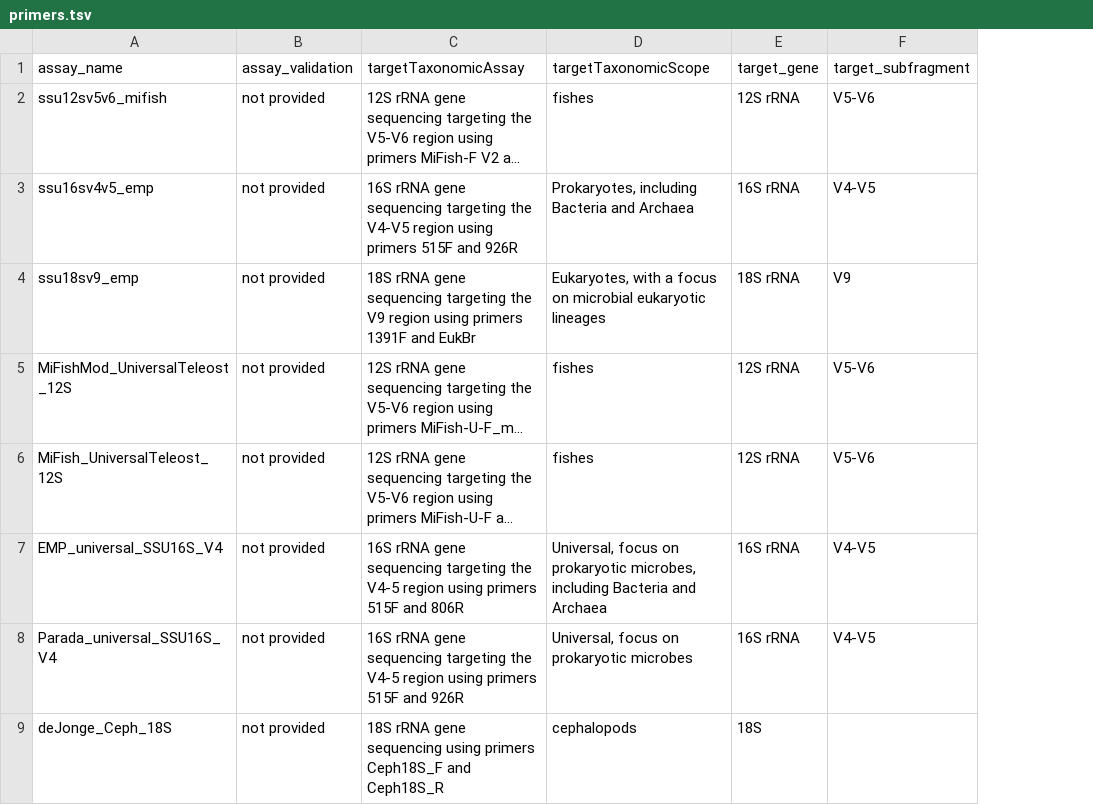
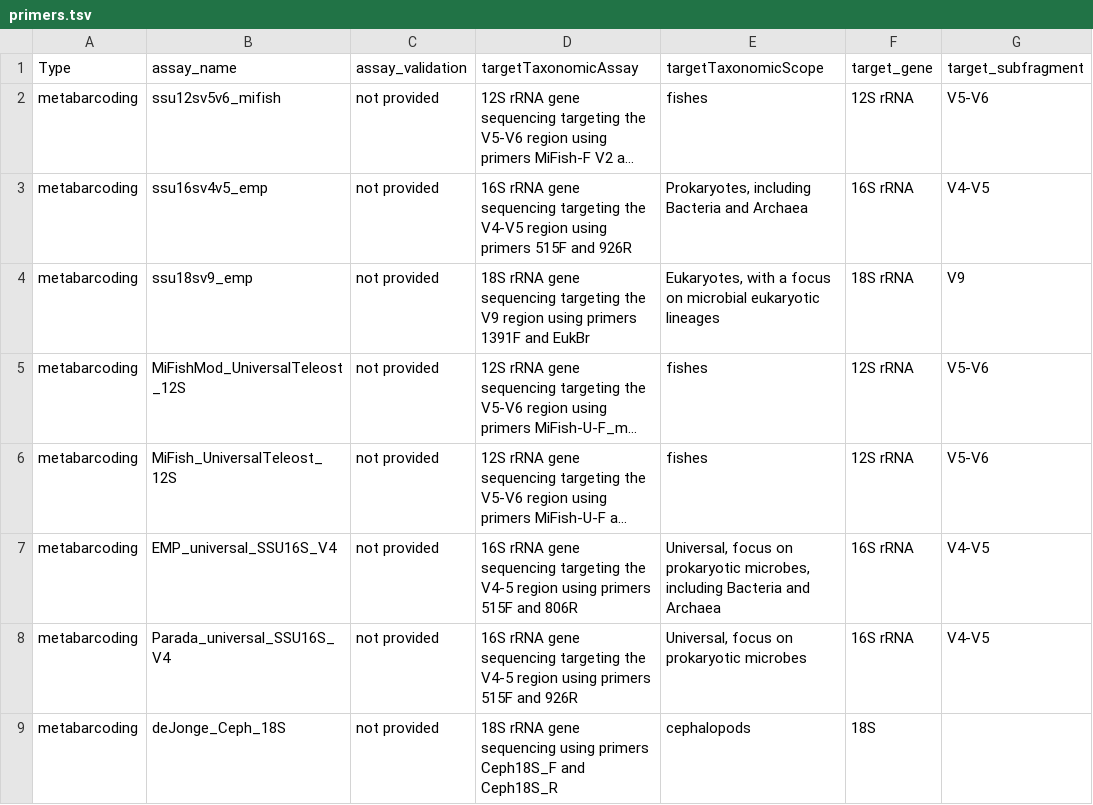
Before and after one commit to lukenoaa/noaa-omics-primers, a TSV file: primers.tsv, drawn as a sheet; only a part is shown; long unchanged cells end in …; the diff names each change by its address in the sheet, - before the commit and + after, or states it on an @@ line.

Commit message:
Update primers.tsv

```diff
--- a/primers.tsv
+++ b/primers.tsv
+column A (Type), rows 2-9: all metabarcoding
```
